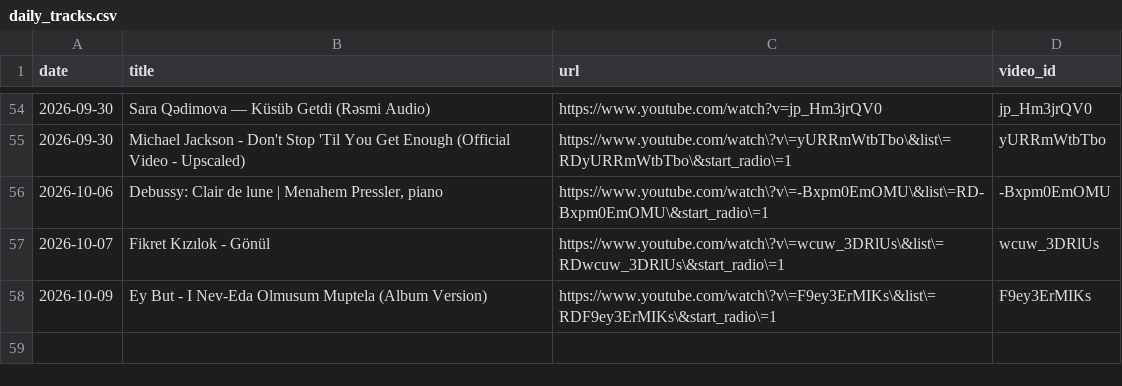
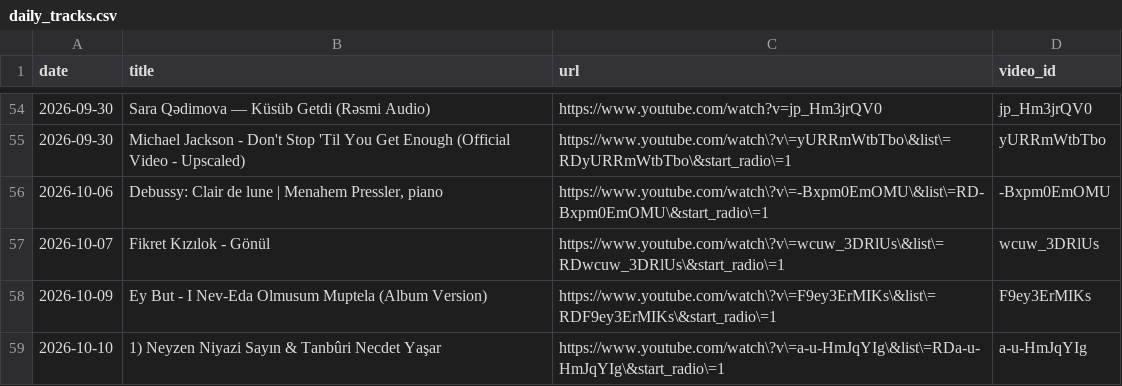
Before and after one commit to mikbalyilmaz/daily-musiclog, a CSV file: data/daily_tracks.csv, drawn as a sheet; only a part is shown, gaps mark what is left out; the diff names each change by its address in the sheet, - before the commit and + after, or states it on an @@ line.

Commit message:
Add track: 1) Neyzen Niyazi Sayın & Tanbûri Necdet Yaşar

```diff
--- a/data/daily_tracks.csv
+++ b/data/daily_tracks.csv
+row 59: 2026-10-10 | 1) Neyzen Niyazi Sayın & Tanbûri Necdet Yaşar | https://www.youtube.com/watch\?v\=a-u-HmJqYIg\&list\=RDa-u-HmJqYIg\&start_radio\=1 | a-u-HmJqYIg
```
Also changed, not shown: 3 other files.
